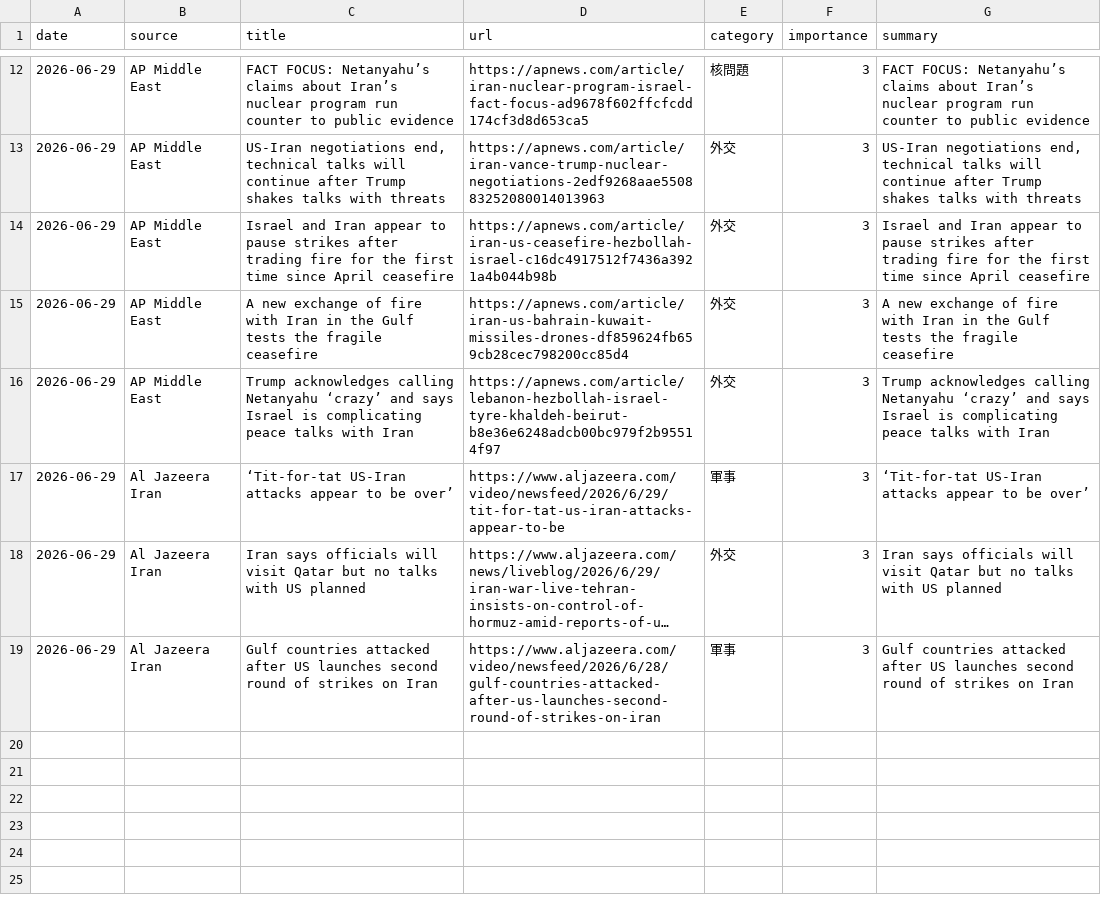
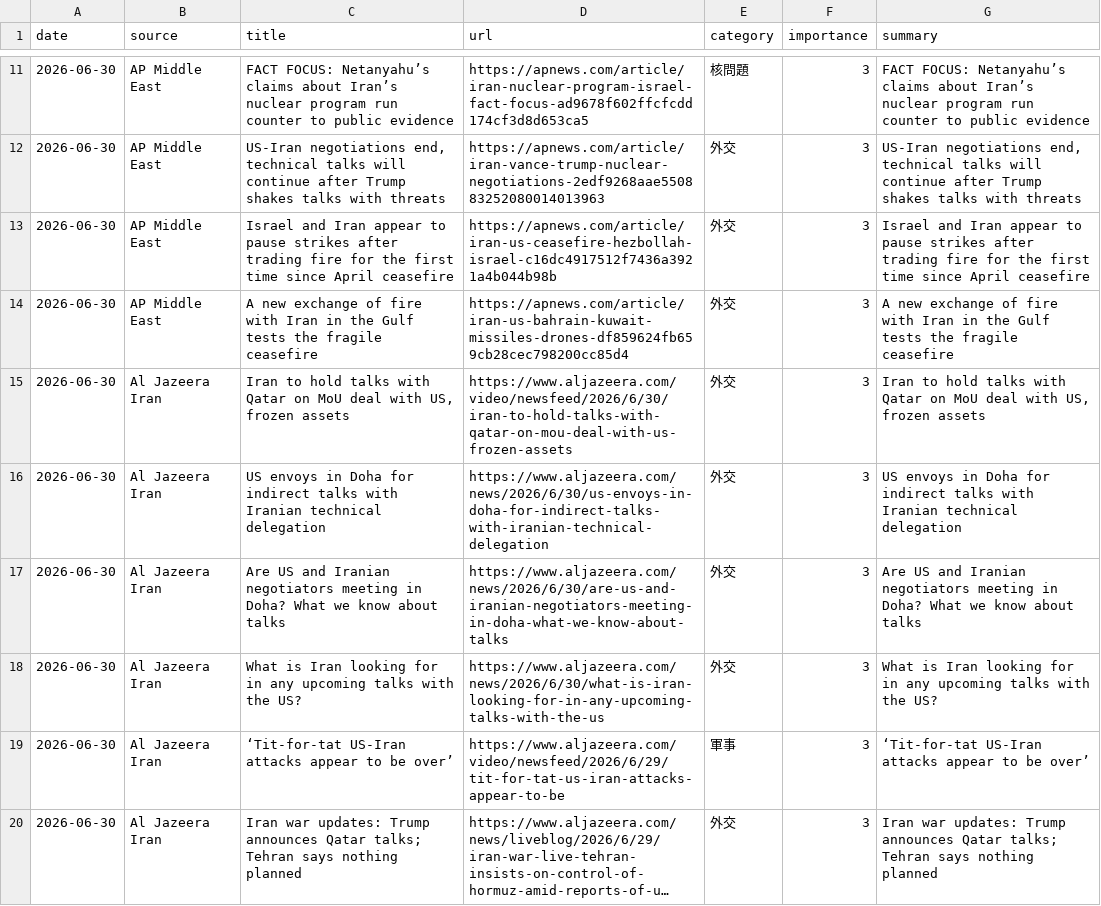
Before and after one commit to naka3-14/i-news, a CSV file: data/iran_news.csv, drawn as a sheet; only a part is shown, gaps mark what is left out; long unchanged cells end in …; removed rows and columns are numbered as before the commit, all else as after; the diff covers the shown part only; the diff names each change by its address in the sheet, - before the commit and + after, or states it on an @@ line.

```diff
--- a/data/iran_news.csv
+++ b/data/iran_news.csv
-A11:A14 (date): 2026-06-29
+A11:A14 (date): 2026-06-30
+row 15: 2026-06-30 | Al Jazeera Iran | Iran to hold talks with Qatar on MoU deal with US, frozen assets | https://www.aljazeera.com/video/newsfeed/2026/6/30/iran-to-hold-talks-with-qatar-on-mou-deal-with-us-frozen-assets | 外交 | 3 | Iran to hold talks with Qatar on MoU deal with US, frozen assets
-A16 (date): 2026-06-29
+A16 (date): 2026-06-30
-B16 (source): AP Middle East
+B16 (source): Al Jazeera Iran
-C16 (title): Trump acknowledges calling Netanyahu ‘crazy’ and says Israel is complicating peace talks with Iran
+C16 (title): US envoys in Doha for indirect talks with Iranian technical delegation
-D16 (url): https://apnews.com/article/lebanon-hezbollah-israel-tyre-khaldeh-beirut-b8e36e6248adcb00bc979f2b95514f97
+D16 (url): https://www.aljazeera.com/news/2026/6/30/us-envoys-in-doha-for-indirect-talks-with-iranian-technical-delegation
-G16 (summary): Trump acknowledges calling Netanyahu ‘crazy’ and says Israel is complicating peace talks with Iran
+G16 (summary): US envoys in Doha for indirect talks with Iranian technical delegation
+row 17: 2026-06-30 | Al Jazeera Iran | Are US and Iranian negotiators meeting in Doha? What we know about talks | https://www.aljazeera.com/news/2026/6/30/are-us-and-iranian-negotiators-meeting-in-doha-what-we-know-about-talks | 外交 | 3 | Are US and Iranian negotiators meeting in Doha? What we know about talks
+row 18: 2026-06-30 | Al Jazeera Iran | What is Iran looking for in any upcoming talks with the US? | https://www.aljazeera.com/news/2026/6/30/what-is-iran-looking-for-in-any-upcoming-talks-with-the-us | 外交 | 3 | What is Iran looking for in any upcoming talks with the US?
-A19:A20 (date): 2026-06-29
+A19:A20 (date): 2026-06-30
-C20 (title): Iran says officials will visit Qatar but no talks with US planned
+C20 (title): Iran war updates: Trump announces Qatar talks; Tehran says nothing planned
-G20 (summary): Iran says officials will visit Qatar but no talks with US planned
+G20 (summary): Iran war updates: Trump announces Qatar talks; Tehran says nothing planned
-row 19: 2026-06-29 | Al Jazeera Iran | Gulf countries attacked after US launches second round of strikes on Iran | https://www.aljazeera.com/video/newsfeed/2026/6/28/gulf-countries-attacked-after-us-launches-second-round-of-strikes-on-iran | 軍事 | 3 | Gulf countries attacked after US launches second round of strikes on Iran
```
Also changed, not shown: 1 added row, 2 removed rows and 19 edited cells elsewhere in this file, 6 other files.
